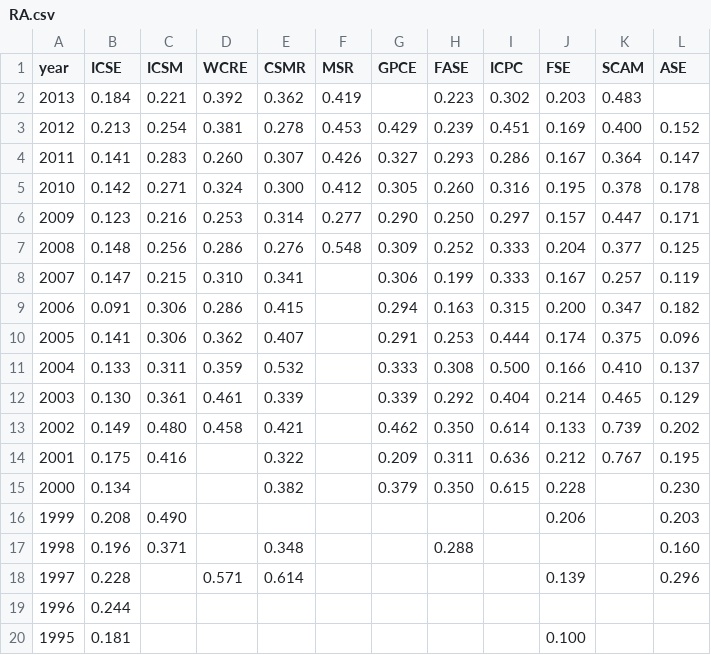
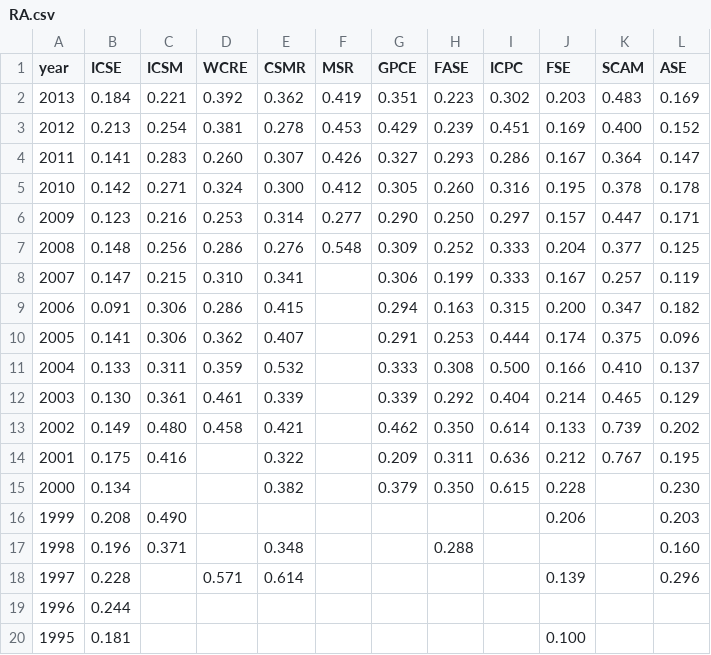
Before and after one commit to tue-mdse/conferenceMetrics, a CSV file: metrics/RA.csv, drawn as a sheet.

```diff
--- a/metrics/RA.csv
+++ b/metrics/RA.csv
@@ -1,3 +1,3 @@
 year;ICSE;ICSM;WCRE;CSMR;MSR;GPCE;FASE;ICPC;FSE;SCAM;ASE
-2013;0.184;0.221;0.392;0.362;0.419;;0.223;0.302;0.203;0.483;
+2013;0.184;0.221;0.392;0.362;0.419;0.351;0.223;0.302;0.203;0.483;0.169
 2012;0.213;0.254;0.381;0.278;0.453;0.429;0.239;0.451;0.169;0.400;0.152
```
Also changed, not shown: data/normalised-papers/ase.csv, data/normalised-papers/gpce.csv, 22 other files.
